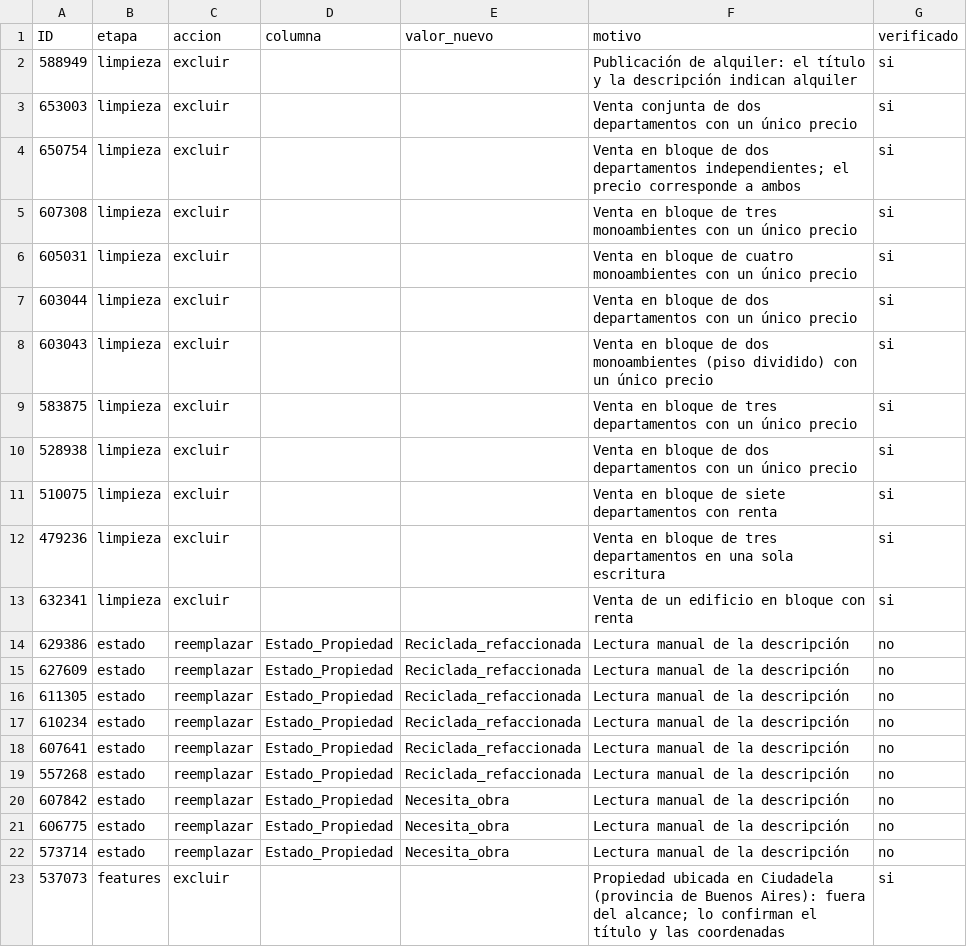
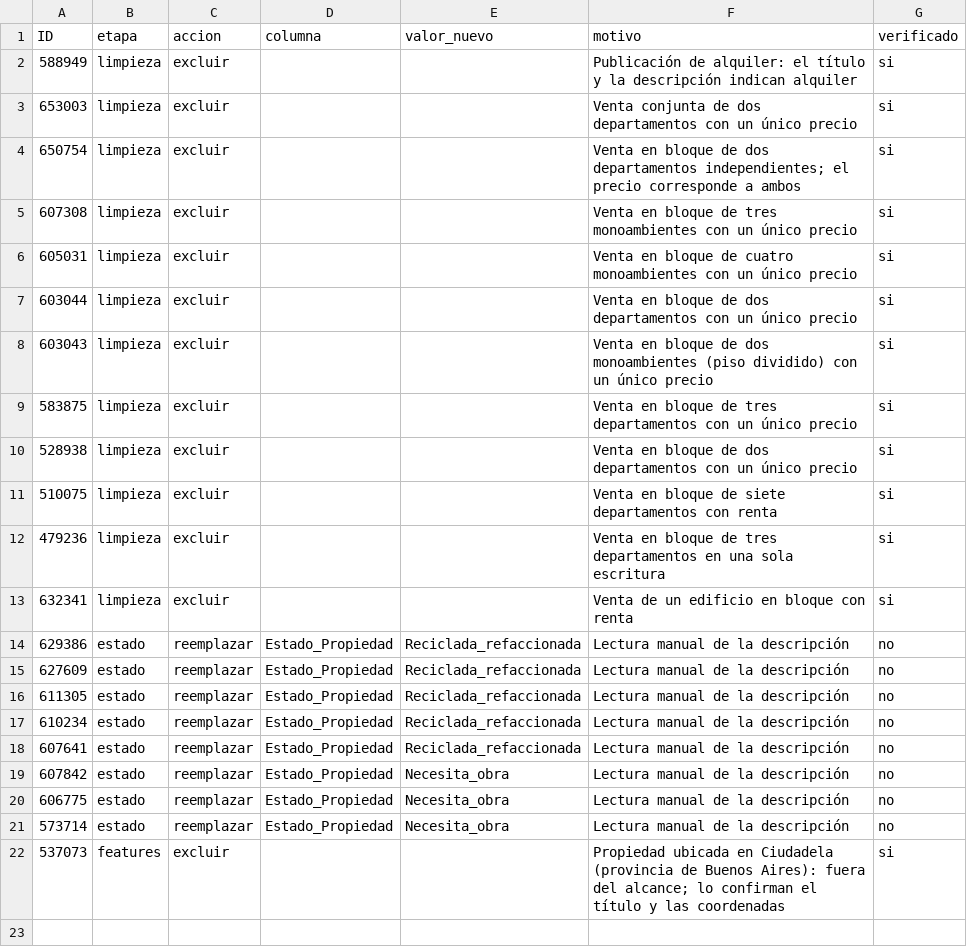
Before and after one commit to DTosoratti/tp-analitica-descriptiva-real-estate, a CSV file: data/excepciones_manuales.csv, drawn as a sheet; the diff names each change by its address in the sheet, - before the commit and + after, or states it on an @@ line.

Commit message:
Remove record with ID 557268 from excepciones_manuales.csv
Removed a record with ID 557268 from the CSV file.

```diff
--- a/data/excepciones_manuales.csv
+++ b/data/excepciones_manuales.csv
-row 19: 557268 | estado | reemplazar | Estado_Propiedad | Reciclada_refaccionada | Lectura manual de la descripción | no
```
